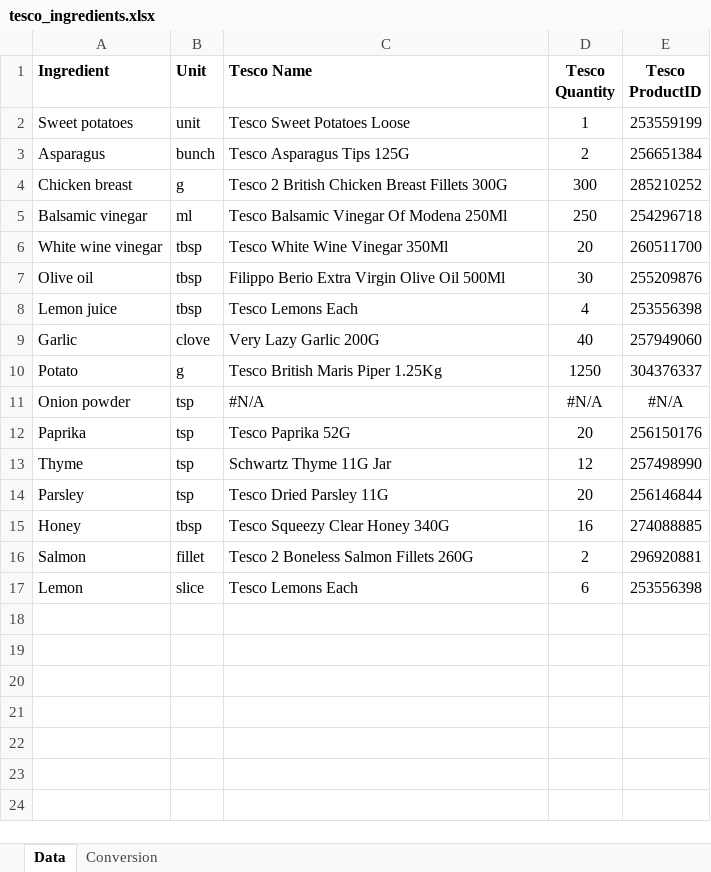
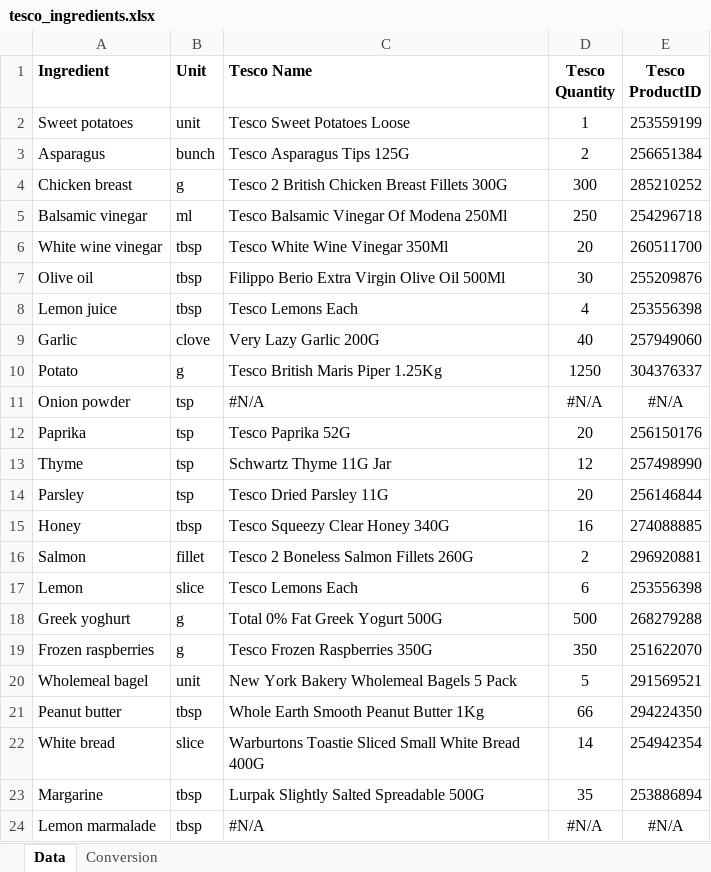
Before and after one commit to dkanhrabncelbu/food_bot_recipes, an Excel workbook: tesco_ingredients.xlsx, sheet Data, drawn as a sheet; values as stored, in another font and other column widths than the file's, no borders; the diff names each change by its address in the sheet, - before the commit and + after, or states it on an @@ line.

```diff
--- a/tesco_ingredients.xlsx (sheet Data)
+++ b/tesco_ingredients.xlsx (sheet Data)
+row 18: Greek yoghurt | g | Total 0% Fat Greek Yogurt 500G | 500 | 268279288
+row 19: Frozen raspberries | g | Tesco Frozen Raspberries 350G | 350 | 251622070
+row 20: Wholemeal bagel | unit | New York Bakery Wholemeal Bagels 5 Pack | 5 | 291569521
+row 21: Peanut butter | tbsp | Whole Earth Smooth Peanut Butter 1Kg | 66 | 294224350
+row 22: White bread | slice | Warburtons Toastie Sliced Small White Bread 400G | 14 | 254942354
+row 23: Margarine | tbsp | Lurpak Slightly Salted Spreadable 500G | 35 | 253886894
+row 24: Lemon marmalade | tbsp | #N/A | #N/A | #N/A
```
Also changed, not shown: recipe_index.xlsx, 3 other files.
